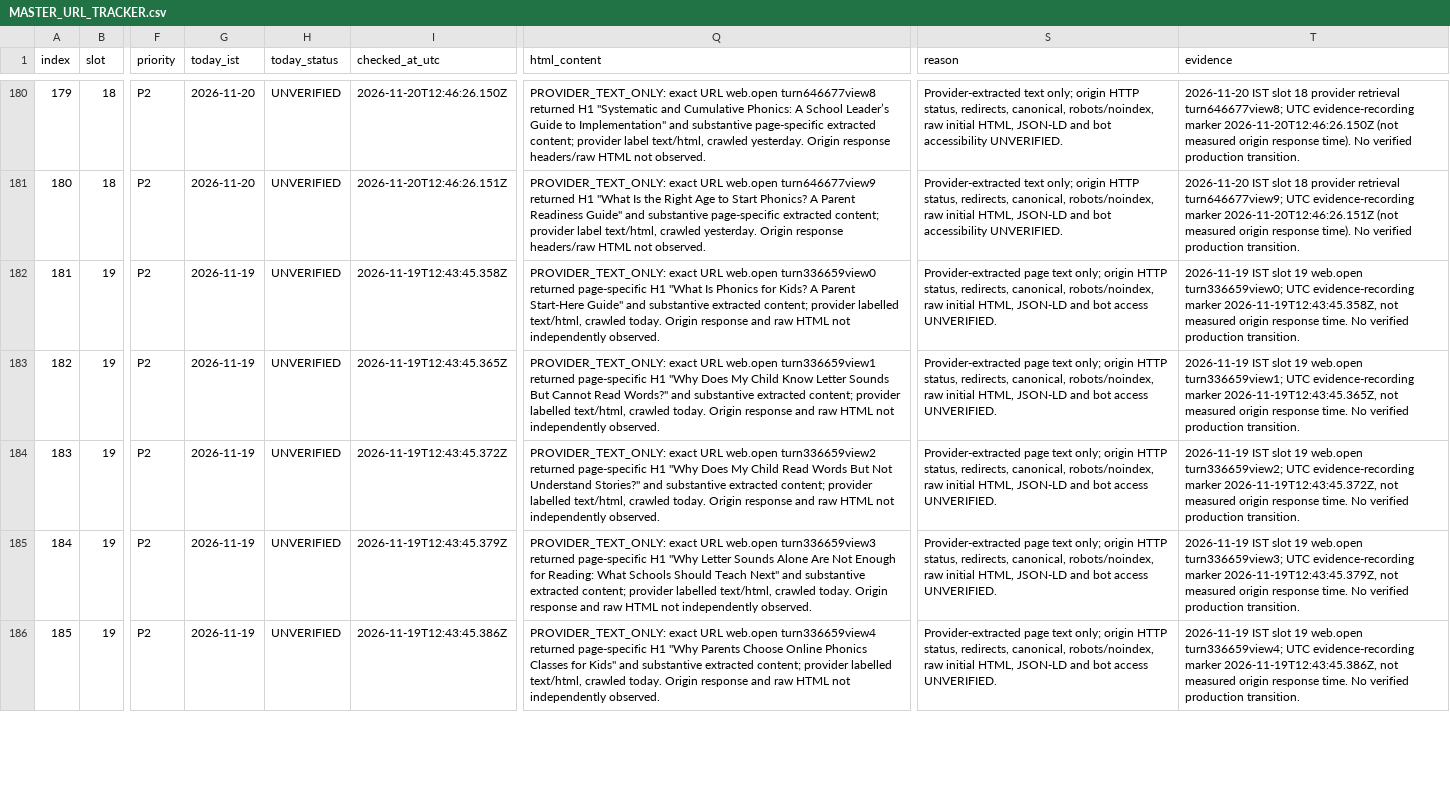
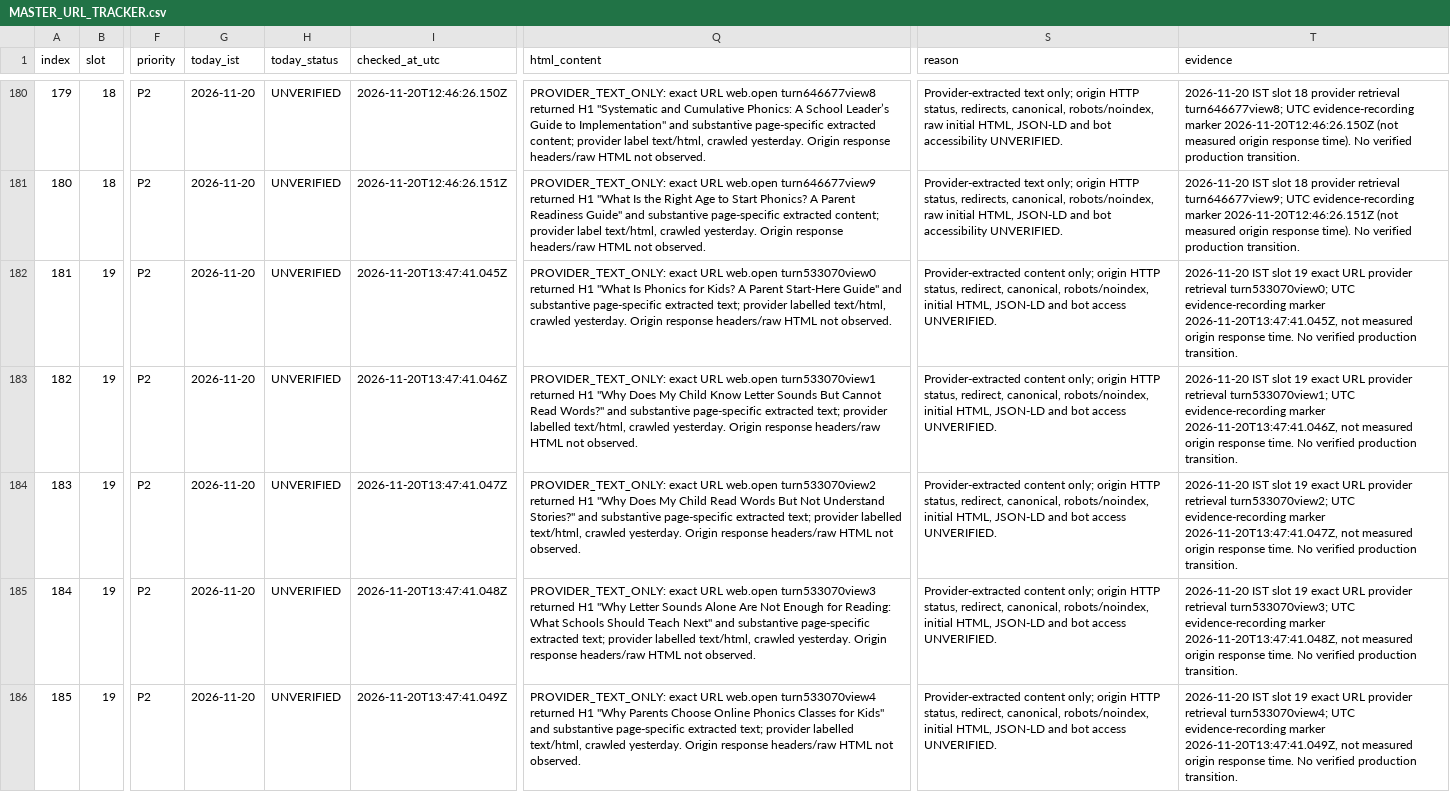
Before and after one commit to tinystepselearning-surya/tinysteps-react-v1, a CSV file: docs/seo/rolling-public-health/MASTER_URL_TRACKER.csv, drawn as a sheet; only a part is shown, gaps mark what is left out; the diff covers the shown part only; the diff names each change by its address in the sheet, - before the commit and + after, or states it on an @@ line.

Commit message:
audit: record slot 19 provider retrieval evidence for 20 Nov

```diff
--- a/docs/seo/rolling-public-health/MASTER_URL_TRACKER.csv
+++ b/docs/seo/rolling-public-health/MASTER_URL_TRACKER.csv
-G182:G186 (today_ist): 2026-11-19
+G182:G186 (today_ist): 2026-11-20
-I182 (checked_at_utc): 2026-11-19T12:43:45.358Z
+I182 (checked_at_utc): 2026-11-20T13:47:41.045Z
-Q182 (html_content): …URL web.open turn336659view0 returned page-specific H1 "What Is Phonics for Kids? A Parent Start-Here Guide" and substantive extracted content; provider labelled text/html, crawled today. Origin response and raw HTML not independently observed.
+Q182 (html_content): …URL web.open turn533070view0 returned H1 "What Is Phonics for Kids? A Parent Start-Here Guide" and substantive page-specific extracted text; provider labelled text/html, crawled yesterday. Origin response headers/raw HTML not observed.
-S182:S186 (reason): Provider-extracted page text only; origin HTTP status, redirects, canonical, robots/noindex, raw initial HTML,…
+S182:S186 (reason): Provider-extracted content only; origin HTTP status, redirect, canonical, robots/noindex, initial HTML,…
-T182 (evidence): 2026-11-19 IST slot 19 web.open turn336659view0; UTC evidence-recording marker 2026-11-19T12:43:45.358Z, not measured…
+T182 (evidence): 2026-11-20 IST slot 19 exact URL provider retrieval turn533070view0; UTC evidence-recording marker 2026-11-20T13:47:41.045Z, not measured…
-I183 (checked_at_utc): 2026-11-19T12:43:45.365Z
+I183 (checked_at_utc): 2026-11-20T13:47:41.046Z
-Q183 (html_content): …URL web.open turn336659view1 returned page-specific H1 "Why Does My Child Know Letter Sounds But Cannot Read Words?" and substantive extracted content; provider labelled text/html, crawled today. Origin response and raw HTML not independently observed.
+Q183 (html_content): …URL web.open turn533070view1 returned H1 "Why Does My Child Know Letter Sounds But Cannot Read Words?" and substantive page-specific extracted text; provider labelled text/html, crawled yesterday. Origin response headers/raw HTML not observed.
-T183 (evidence): 2026-11-19 IST slot 19 web.open turn336659view1; UTC evidence-recording marker 2026-11-19T12:43:45.365Z, not measured…
+T183 (evidence): 2026-11-20 IST slot 19 exact URL provider retrieval turn533070view1; UTC evidence-recording marker 2026-11-20T13:47:41.046Z, not measured…
-I184 (checked_at_utc): 2026-11-19T12:43:45.372Z
+I184 (checked_at_utc): 2026-11-20T13:47:41.047Z
-Q184 (html_content): …URL web.open turn336659view2 returned page-specific H1 "Why Does My Child Read Words But Not Understand Stories?" and substantive extracted content; provider labelled text/html, crawled today. Origin response and raw HTML not independently observed.
+Q184 (html_content): …URL web.open turn533070view2 returned H1 "Why Does My Child Read Words But Not Understand Stories?" and substantive page-specific extracted text; provider labelled text/html, crawled yesterday. Origin response headers/raw HTML not observed.
-T184 (evidence): 2026-11-19 IST slot 19 web.open turn336659view2; UTC evidence-recording marker 2026-11-19T12:43:45.372Z, not measured…
+T184 (evidence): 2026-11-20 IST slot 19 exact URL provider retrieval turn533070view2; UTC evidence-recording marker 2026-11-20T13:47:41.047Z, not measured…
-I185 (checked_at_utc): 2026-11-19T12:43:45.379Z
+I185 (checked_at_utc): 2026-11-20T13:47:41.048Z
-Q185 (html_content): …URL web.open turn336659view3 returned page-specific H1 "Why Letter Sounds Alone Are Not Enough for Reading: What Schools Should Teach Next" and substantive extracted content; provider labelled text/html, crawled today. Origin response and raw HTML not independently observed.
+Q185 (html_content): …URL web.open turn533070view3 returned H1 "Why Letter Sounds Alone Are Not Enough for Reading: What Schools Should Teach Next" and substantive page-specific extracted text; provider labelled text/html, crawled yesterday. Origin response headers/raw HTML not observed.
-T185 (evidence): 2026-11-19 IST slot 19 web.open turn336659view3; UTC evidence-recording marker 2026-11-19T12:43:45.379Z, not measured…
+T185 (evidence): 2026-11-20 IST slot 19 exact URL provider retrieval turn533070view3; UTC evidence-recording marker 2026-11-20T13:47:41.048Z, not measured…
-I186 (checked_at_utc): 2026-11-19T12:43:45.386Z
+I186 (checked_at_utc): 2026-11-20T13:47:41.049Z
-Q186 (html_content): …URL web.open turn336659view4 returned page-specific H1 "Why Parents Choose Online Phonics Classes for Kids" and substantive extracted content; provider labelled text/html, crawled today. Origin response and raw HTML not independently observed.
+Q186 (html_content): …URL web.open turn533070view4 returned H1 "Why Parents Choose Online Phonics Classes for Kids" and substantive page-specific extracted text; provider labelled text/html, crawled yesterday. Origin response headers/raw HTML not observed.
-T186 (evidence): 2026-11-19 IST slot 19 web.open turn336659view4; UTC evidence-recording marker 2026-11-19T12:43:45.386Z, not measured…
+T186 (evidence): 2026-11-20 IST slot 19 exact URL provider retrieval turn533070view4; UTC evidence-recording marker 2026-11-20T13:47:41.049Z, not measured…
```
Also changed, not shown: 25 edited cells elsewhere in this file.
